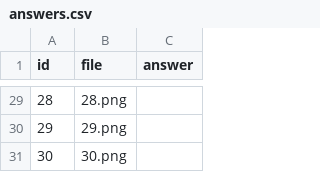
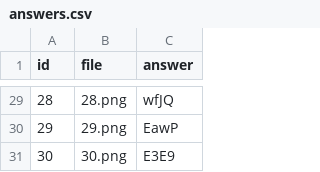
Before and after one commit to treehey/AutoCaptcha, a CSV file: data/captcha-samples/round-024/answers.csv, drawn as a sheet; only a part is shown, gaps mark what is left out; the diff covers the shown part only.

Commit message:
Prefill OCR holdout answers

```diff
--- a/data/captcha-samples/round-024/answers.csv
+++ b/data/captcha-samples/round-024/answers.csv
@@ -29,3 +29,3 @@
-28,28.png,
-29,29.png,
-30,30.png,
+28,28.png,wfJQ
+29,29.png,EawP
+30,30.png,E3E9
```
Also changed, not shown: 27 edited cells elsewhere in this file, data/captcha-samples/round-025/answers.csv.
